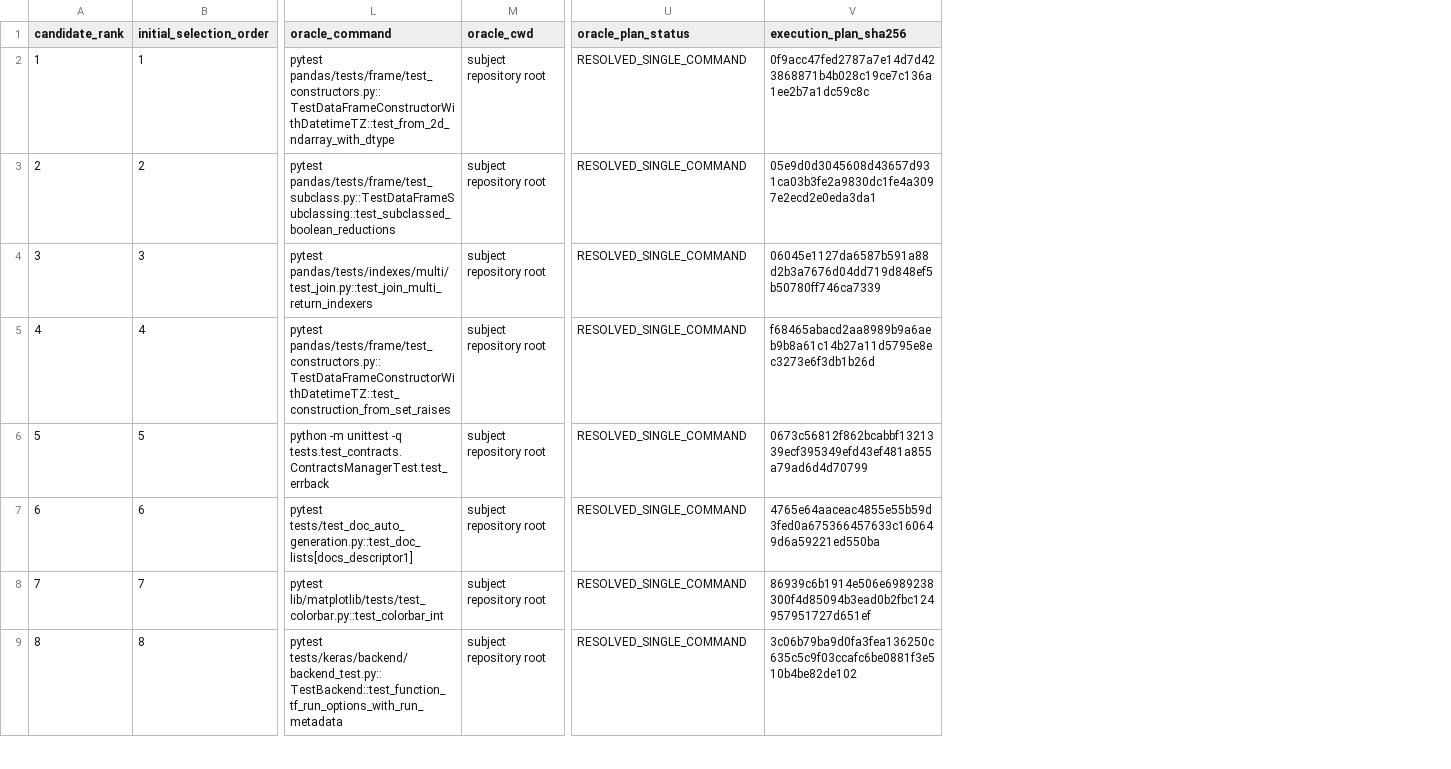
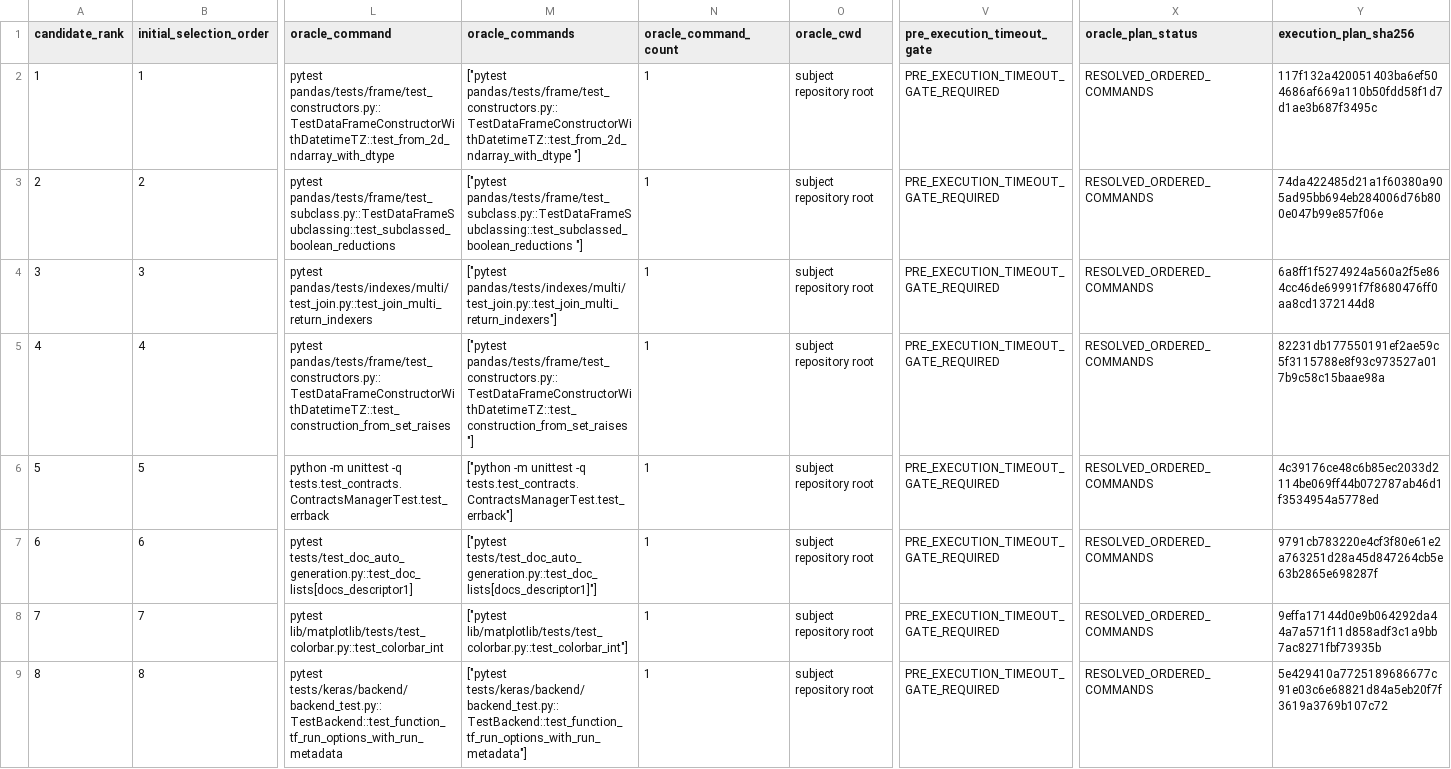
Before and after one commit to YangchenxiWu/errpilot, a CSV file: evaluation/downstream_benchmark/screening_execution_plan.csv, drawn as a sheet; only a part is shown, gaps mark what is left out; addresses are those after the commit; the diff covers the shown part only; the diff names each change by its address in the sheet, - before the commit and + after, or states it on an @@ line.

Commit message:
evaluation: freeze composite oracle semantics v1

```diff
--- a/evaluation/downstream_benchmark/screening_execution_plan.csv
+++ b/evaluation/downstream_benchmark/screening_execution_plan.csv
+column M (oracle_commands), rows 2-9: ["pytest pandas/tests/frame/test_constructors.py::TestDataFrameConstructorWithDatetimeTZ::test_from_2d_ndarray_with_dtype "] | ["pytest pandas/tests/frame/test_subclass.py::TestDataFrameSubclassing::test_subclassed_boolean_reductions "] | ["pytest pandas/tests/indexes/multi/test_join.py::test_join_multi_return_indexers"] | ["pytest pandas/tests/frame/test_constructors.py::TestDataFrameConstructorWithDatetimeTZ::test_construction_from_set_raises "] | ["python -m unittest -q tests.test_contracts.ContractsManagerTest.test_errback"] | ["pytest tests/test_doc_auto_generation.py::test_doc_lists[docs_descriptor1]"] | ["pytest lib/matplotlib/tests/test_colorbar.py::test_colorbar_int"] | ["pytest tests/keras/backend/backend_test.py::TestBackend::test_function_tf_run_options_with_run_metadata"]
+column N (oracle_command_count), rows 2-9: all 1
+column V (pre_execution_timeout_gate), rows 2-9: all PRE_EXECUTION_TIMEOUT_GATE_REQUIRED
-X2:X9 (oracle_plan_status): RESOLVED_SINGLE_COMMAND
+X2:X9 (oracle_plan_status): RESOLVED_ORDERED_COMMANDS
-Y2 (execution_plan_sha256): 0f9acc47fed2787a7e14d7d423868871b4b028c19ce7c136a1ee2b7a1dc59c8c
+Y2 (execution_plan_sha256): 117f132a420051403ba6ef504686af669a110b50fdd58f1d7d1ae3b687f3495c
-Y3 (execution_plan_sha256): 05e9d0d3045608d43657d931ca03b3fe2a9830dc1fe4a3097e2ecd2e0eda3da1
+Y3 (execution_plan_sha256): 74da422485d21a1f60380a905ad95bb694eb284006d76b800e047b99e857f06e
-Y4 (execution_plan_sha256): 06045e1127da6587b591a88d2b3a7676d04dd719d848ef5b50780ff746ca7339
+Y4 (execution_plan_sha256): 6a8ff1f5274924a560a2f5e864cc46de69991f7f8680476ff0aa8cd1372144d8
-Y5 (execution_plan_sha256): f68465abacd2aa8989b9a6aeb9b8a61c14b27a11d5795e8ec3273e6f3db1b26d
+Y5 (execution_plan_sha256): 82231db177550191ef2ae59c5f3115788e8f93c973527a017b9c58c15baae98a
-Y6 (execution_plan_sha256): 0673c56812f862bcabbf1321339ecf395349efd43ef481a855a79ad6d4d70799
+Y6 (execution_plan_sha256): 4c39176ce48c6b85ec2033d2114be069ff44b072787ab46d1f3534954a5778ed
-Y7 (execution_plan_sha256): 4765e64aaceac4855e55b59d3fed0a675366457633c160649d6a59221ed550ba
+Y7 (execution_plan_sha256): 9791cb783220e4cf3f80e61e2a763251d28a45d847264cb5e63b2865e698287f
-Y8 (execution_plan_sha256): 86939c6b1914e506e6989238300f4d85094b3ead0b2fbc124957951727d651ef
+Y8 (execution_plan_sha256): 9effa17144d0e9b064292da44a7a571f11d858adf3c1a9bb7ac8271fbf73935b
-Y9 (execution_plan_sha256): 3c06b79ba9d0fa3fea136250c635c5c9f03ccafc6be0881f3e510b4be82de102
+Y9 (execution_plan_sha256): 5e429410a7725189686677c91e03c6e68821d84a5eb20f7f3619a3769b107c72
```
Also changed, not shown: 82 edited cells elsewhere in this file, 3 other files.
